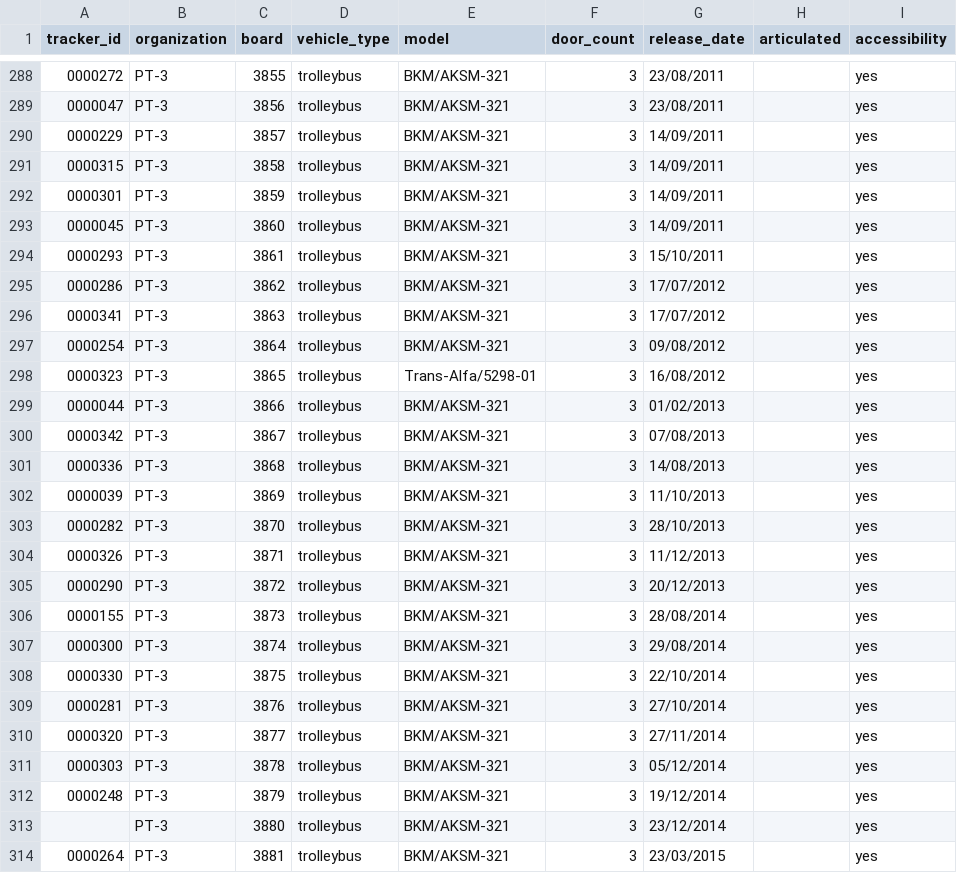
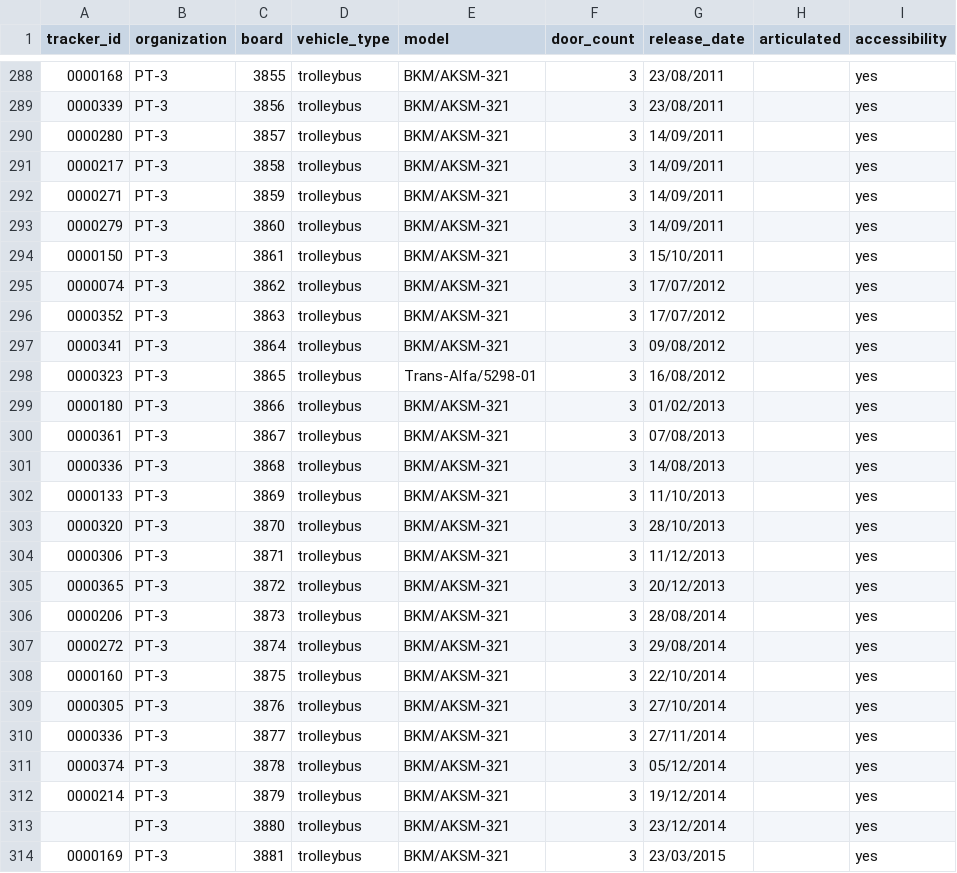
Before and after one commit to roataway/route-data, a CSV file: vehicles.csv, drawn as a sheet; only a part is shown, gaps mark what is left out; the diff covers the shown part only.

```diff
--- a/vehicles.csv
+++ b/vehicles.csv
@@ -288,27 +288,27 @@ tracker_id,organization,board,vehicle_type,model,door_count,release_date,articul
-0000272,PT-3,3855,trolleybus,BKM/AKSM-321,3,23/08/2011,,yes
-0000047,PT-3,3856,trolleybus,BKM/AKSM-321,3,23/08/2011,,yes
-0000229,PT-3,3857,trolleybus,BKM/AKSM-321,3,14/09/2011,,yes
-0000315,PT-3,3858,trolleybus,BKM/AKSM-321,3,14/09/2011,,yes
-0000301,PT-3,3859,trolleybus,BKM/AKSM-321,3,14/09/2011,,yes
-0000045,PT-3,3860,trolleybus,BKM/AKSM-321,3,14/09/2011,,yes
-0000293,PT-3,3861,trolleybus,BKM/AKSM-321,3,15/10/2011,,yes
-0000286,PT-3,3862,trolleybus,BKM/AKSM-321,3,17/07/2012,,yes
-0000341,PT-3,3863,trolleybus,BKM/AKSM-321,3,17/07/2012,,yes
-0000254,PT-3,3864,trolleybus,BKM/AKSM-321,3,09/08/2012,,yes
+0000168,PT-3,3855,trolleybus,BKM/AKSM-321,3,23/08/2011,,yes
+0000339,PT-3,3856,trolleybus,BKM/AKSM-321,3,23/08/2011,,yes
+0000280,PT-3,3857,trolleybus,BKM/AKSM-321,3,14/09/2011,,yes
+0000217,PT-3,3858,trolleybus,BKM/AKSM-321,3,14/09/2011,,yes
+0000271,PT-3,3859,trolleybus,BKM/AKSM-321,3,14/09/2011,,yes
+0000279,PT-3,3860,trolleybus,BKM/AKSM-321,3,14/09/2011,,yes
+0000150,PT-3,3861,trolleybus,BKM/AKSM-321,3,15/10/2011,,yes
+0000074,PT-3,3862,trolleybus,BKM/AKSM-321,3,17/07/2012,,yes
+0000352,PT-3,3863,trolleybus,BKM/AKSM-321,3,17/07/2012,,yes
+0000341,PT-3,3864,trolleybus,BKM/AKSM-321,3,09/08/2012,,yes
 0000323,PT-3,3865,trolleybus,Trans-Alfa/5298-01,3,16/08/2012,,yes
-0000044,PT-3,3866,trolleybus,BKM/AKSM-321,3,01/02/2013,,yes
-0000342,PT-3,3867,trolleybus,BKM/AKSM-321,3,07/08/2013,,yes
+0000180,PT-3,3866,trolleybus,BKM/AKSM-321,3,01/02/2013,,yes
+0000361,PT-3,3867,trolleybus,BKM/AKSM-321,3,07/08/2013,,yes
 0000336,PT-3,3868,trolleybus,BKM/AKSM-321,3,14/08/2013,,yes
-0000039,PT-3,3869,trolleybus,BKM/AKSM-321,3,11/10/2013,,yes
-0000282,PT-3,3870,trolleybus,BKM/AKSM-321,3,28/10/2013,,yes
-0000326,PT-3,3871,trolleybus,BKM/AKSM-321,3,11/12/2013,,yes
-0000290,PT-3,3872,trolleybus,BKM/AKSM-321,3,20/12/2013,,yes
-0000155,PT-3,3873,trolleybus,BKM/AKSM-321,3,28/08/2014,,yes
-0000300,PT-3,3874,trolleybus,BKM/AKSM-321,3,29/08/2014,,yes
-0000330,PT-3,3875,trolleybus,BKM/AKSM-321,3,22/10/2014,,yes
-0000281,PT-3,3876,trolleybus,BKM/AKSM-321,3,27/10/2014,,yes
-0000320,PT-3,3877,trolleybus,BKM/AKSM-321,3,27/11/2014,,yes
-0000303,PT-3,3878,trolleybus,BKM/AKSM-321,3,05/12/2014,,yes
-0000248,PT-3,3879,trolleybus,BKM/AKSM-321,3,19/12/2014,,yes
+0000133,PT-3,3869,trolleybus,BKM/AKSM-321,3,11/10/2013,,yes
+0000320,PT-3,3870,trolleybus,BKM/AKSM-321,3,28/10/2013,,yes
+0000306,PT-3,3871,trolleybus,BKM/AKSM-321,3,11/12/2013,,yes
+0000365,PT-3,3872,trolleybus,BKM/AKSM-321,3,20/12/2013,,yes
+0000206,PT-3,3873,trolleybus,BKM/AKSM-321,3,28/08/2014,,yes
+0000272,PT-3,3874,trolleybus,BKM/AKSM-321,3,29/08/2014,,yes
+0000160,PT-3,3875,trolleybus,BKM/AKSM-321,3,22/10/2014,,yes
+0000305,PT-3,3876,trolleybus,BKM/AKSM-321,3,27/10/2014,,yes
+0000336,PT-3,3877,trolleybus,BKM/AKSM-321,3,27/11/2014,,yes
+0000374,PT-3,3878,trolleybus,BKM/AKSM-321,3,05/12/2014,,yes
+0000214,PT-3,3879,trolleybus,BKM/AKSM-321,3,19/12/2014,,yes
 ,PT-3,3880,trolleybus,BKM/AKSM-321,3,23/12/2014,,yes
-0000264,PT-3,3881,trolleybus,BKM/AKSM-321,3,23/03/2015,,yes
+0000169,PT-3,3881,trolleybus,BKM/AKSM-321,3,23/03/2015,,yes
```
Also changed, not shown: 51 edited cells elsewhere in this file.
